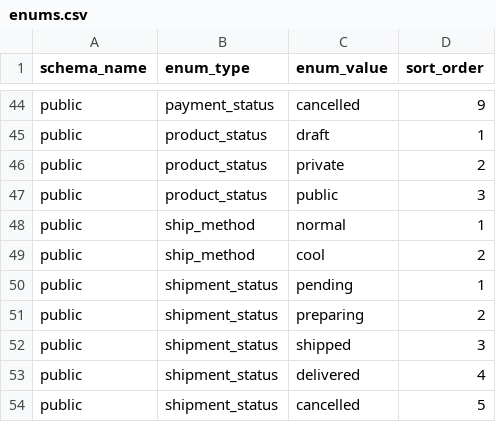
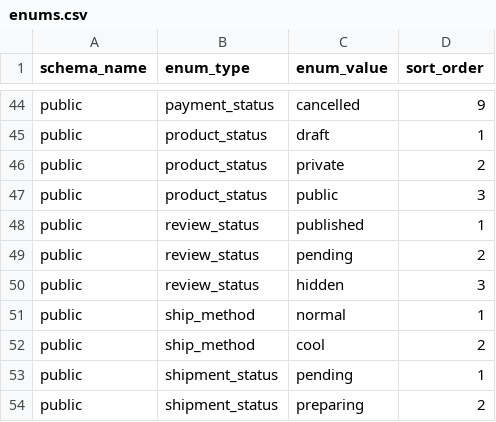
Before and after one commit to pro-koya/city_on_farm, a CSV file: table-info/enums.csv, drawn as a sheet; only a part is shown, gaps mark what is left out; the shorter side is filled out with more unchanged rows.

```diff
--- a/table-info/enums.csv
+++ b/table-info/enums.csv
@@ -47,2 +47,5 @@ public,product_status,private,2
 public,product_status,public,3
+public,review_status,published,1
+public,review_status,pending,2
+public,review_status,hidden,3
 public,ship_method,normal,1
```
Also changed, not shown: table-info/columns.csv, table-info/constraints.csv, 3 other files.
